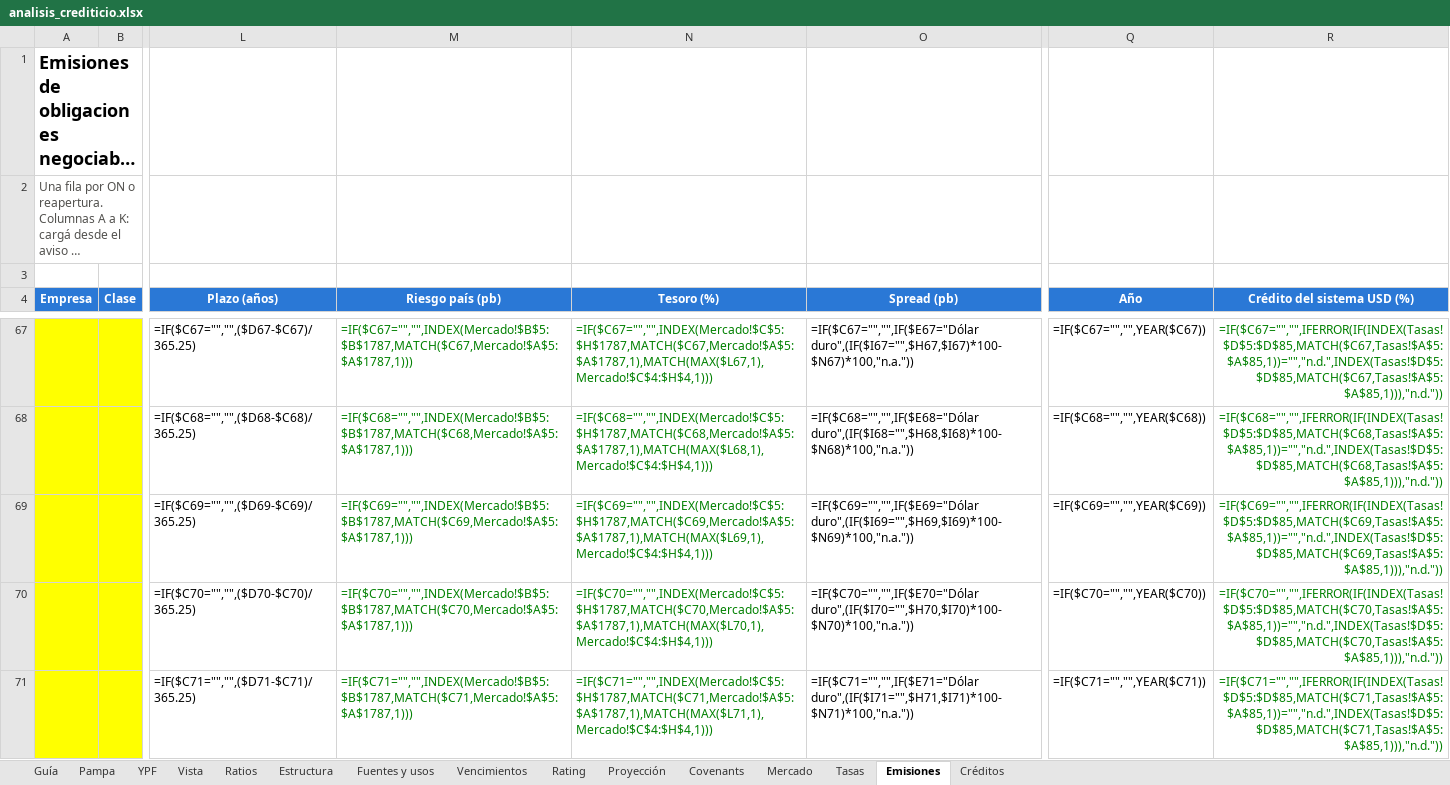
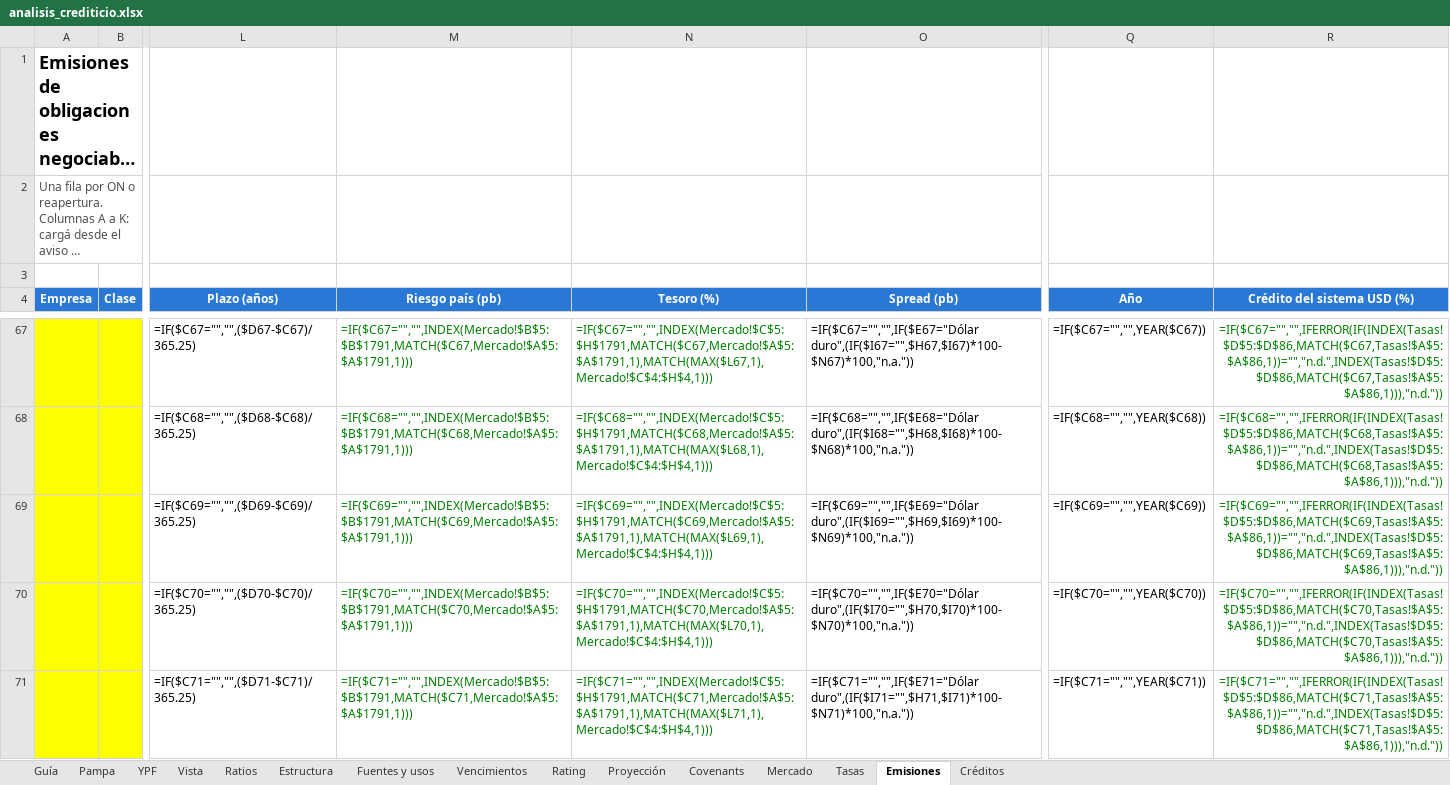
Before and after one commit to alvarez1lucas/analisis-crediticio, an Excel workbook: excel/analisis_crediticio.xlsx, sheet Emisiones, drawn as a sheet; only a part is shown, gaps mark what is left out; long unchanged cells end in …; values as stored, in another font and other column widths than the file's, no borders; formulas without a stored value are shown as written; the diff covers the shown part only; the diff names each change by its address in the sheet, - before the commit and + after, or states it on an @@ line.

```diff
--- a/excel/analisis_crediticio.xlsx (sheet Emisiones)
+++ b/excel/analisis_crediticio.xlsx (sheet Emisiones)
-M67 (Riesgo país (pb)): =IF($C67="","",INDEX(Mercado!$B$5:$B$1787,MATCH($C67,Mercado!$A$5:$A$1787,1)))
+M67 (Riesgo país (pb)): =IF($C67="","",INDEX(Mercado!$B$5:$B$1791,MATCH($C67,Mercado!$A$5:$A$1791,1)))
-N67 (Tesoro (%)): =IF($C67="","",INDEX(Mercado!$C$5:$H$1787,MATCH($C67,Mercado!$A$5:$A$1787,1),MATCH(MAX($L67,1),Mercado!$C$4:$H$4,1)))
+N67 (Tesoro (%)): =IF($C67="","",INDEX(Mercado!$C$5:$H$1791,MATCH($C67,Mercado!$A$5:$A$1791,1),MATCH(MAX($L67,1),Mercado!$C$4:$H$4,1)))
-R67 (Crédito del sistema USD (%)): =IF($C67="","",IFERROR(IF(INDEX(Tasas!$D$5:$D$85,MATCH($C67,Tasas!$A$5:$A$85,1))="","n.d.",INDEX(Tasas!$D$5:$D$85,MATCH($C67,Tasas!$A$5:$A$85,1))),"n.d."))
+R67 (Crédito del sistema USD (%)): =IF($C67="","",IFERROR(IF(INDEX(Tasas!$D$5:$D$86,MATCH($C67,Tasas!$A$5:$A$86,1))="","n.d.",INDEX(Tasas!$D$5:$D$86,MATCH($C67,Tasas!$A$5:$A$86,1))),"n.d."))
-M68 (Riesgo país (pb)): =IF($C68="","",INDEX(Mercado!$B$5:$B$1787,MATCH($C68,Mercado!$A$5:$A$1787,1)))
+M68 (Riesgo país (pb)): =IF($C68="","",INDEX(Mercado!$B$5:$B$1791,MATCH($C68,Mercado!$A$5:$A$1791,1)))
-N68 (Tesoro (%)): =IF($C68="","",INDEX(Mercado!$C$5:$H$1787,MATCH($C68,Mercado!$A$5:$A$1787,1),MATCH(MAX($L68,1),Mercado!$C$4:$H$4,1)))
+N68 (Tesoro (%)): =IF($C68="","",INDEX(Mercado!$C$5:$H$1791,MATCH($C68,Mercado!$A$5:$A$1791,1),MATCH(MAX($L68,1),Mercado!$C$4:$H$4,1)))
-R68 (Crédito del sistema USD (%)): =IF($C68="","",IFERROR(IF(INDEX(Tasas!$D$5:$D$85,MATCH($C68,Tasas!$A$5:$A$85,1))="","n.d.",INDEX(Tasas!$D$5:$D$85,MATCH($C68,Tasas!$A$5:$A$85,1))),"n.d."))
+R68 (Crédito del sistema USD (%)): =IF($C68="","",IFERROR(IF(INDEX(Tasas!$D$5:$D$86,MATCH($C68,Tasas!$A$5:$A$86,1))="","n.d.",INDEX(Tasas!$D$5:$D$86,MATCH($C68,Tasas!$A$5:$A$86,1))),"n.d."))
-M69 (Riesgo país (pb)): =IF($C69="","",INDEX(Mercado!$B$5:$B$1787,MATCH($C69,Mercado!$A$5:$A$1787,1)))
+M69 (Riesgo país (pb)): =IF($C69="","",INDEX(Mercado!$B$5:$B$1791,MATCH($C69,Mercado!$A$5:$A$1791,1)))
-N69 (Tesoro (%)): =IF($C69="","",INDEX(Mercado!$C$5:$H$1787,MATCH($C69,Mercado!$A$5:$A$1787,1),MATCH(MAX($L69,1),Mercado!$C$4:$H$4,1)))
+N69 (Tesoro (%)): =IF($C69="","",INDEX(Mercado!$C$5:$H$1791,MATCH($C69,Mercado!$A$5:$A$1791,1),MATCH(MAX($L69,1),Mercado!$C$4:$H$4,1)))
-R69 (Crédito del sistema USD (%)): =IF($C69="","",IFERROR(IF(INDEX(Tasas!$D$5:$D$85,MATCH($C69,Tasas!$A$5:$A$85,1))="","n.d.",INDEX(Tasas!$D$5:$D$85,MATCH($C69,Tasas!$A$5:$A$85,1))),"n.d."))
+R69 (Crédito del sistema USD (%)): =IF($C69="","",IFERROR(IF(INDEX(Tasas!$D$5:$D$86,MATCH($C69,Tasas!$A$5:$A$86,1))="","n.d.",INDEX(Tasas!$D$5:$D$86,MATCH($C69,Tasas!$A$5:$A$86,1))),"n.d."))
-M70 (Riesgo país (pb)): =IF($C70="","",INDEX(Mercado!$B$5:$B$1787,MATCH($C70,Mercado!$A$5:$A$1787,1)))
+M70 (Riesgo país (pb)): =IF($C70="","",INDEX(Mercado!$B$5:$B$1791,MATCH($C70,Mercado!$A$5:$A$1791,1)))
-N70 (Tesoro (%)): =IF($C70="","",INDEX(Mercado!$C$5:$H$1787,MATCH($C70,Mercado!$A$5:$A$1787,1),MATCH(MAX($L70,1),Mercado!$C$4:$H$4,1)))
+N70 (Tesoro (%)): =IF($C70="","",INDEX(Mercado!$C$5:$H$1791,MATCH($C70,Mercado!$A$5:$A$1791,1),MATCH(MAX($L70,1),Mercado!$C$4:$H$4,1)))
-R70 (Crédito del sistema USD (%)): =IF($C70="","",IFERROR(IF(INDEX(Tasas!$D$5:$D$85,MATCH($C70,Tasas!$A$5:$A$85,1))="","n.d.",INDEX(Tasas!$D$5:$D$85,MATCH($C70,Tasas!$A$5:$A$85,1))),"n.d."))
+R70 (Crédito del sistema USD (%)): =IF($C70="","",IFERROR(IF(INDEX(Tasas!$D$5:$D$86,MATCH($C70,Tasas!$A$5:$A$86,1))="","n.d.",INDEX(Tasas!$D$5:$D$86,MATCH($C70,Tasas!$A$5:$A$86,1))),"n.d."))
-M71 (Riesgo país (pb)): =IF($C71="","",INDEX(Mercado!$B$5:$B$1787,MATCH($C71,Mercado!$A$5:$A$1787,1)))
+M71 (Riesgo país (pb)): =IF($C71="","",INDEX(Mercado!$B$5:$B$1791,MATCH($C71,Mercado!$A$5:$A$1791,1)))
-N71 (Tesoro (%)): =IF($C71="","",INDEX(Mercado!$C$5:$H$1787,MATCH($C71,Mercado!$A$5:$A$1787,1),MATCH(MAX($L71,1),Mercado!$C$4:$H$4,1)))
+N71 (Tesoro (%)): =IF($C71="","",INDEX(Mercado!$C$5:$H$1791,MATCH($C71,Mercado!$A$5:$A$1791,1),MATCH(MAX($L71,1),Mercado!$C$4:$H$4,1)))
-R71 (Crédito del sistema USD (%)): =IF($C71="","",IFERROR(IF(INDEX(Tasas!$D$5:$D$85,MATCH($C71,Tasas!$A$5:$A$85,1))="","n.d.",INDEX(Tasas!$D$5:$D$85,MATCH($C71,Tasas!$A$5:$A$85,1))),"n.d."))
+R71 (Crédito del sistema USD (%)): =IF($C71="","",IFERROR(IF(INDEX(Tasas!$D$5:$D$86,MATCH($C71,Tasas!$A$5:$A$86,1))="","n.d.",INDEX(Tasas!$D$5:$D$86,MATCH($C71,Tasas!$A$5:$A$86,1))),"n.d."))
```
Also changed, not shown: 309 edited cells elsewhere in this sheet, sheet Mercado, sheet Tasas, charts or pictures, 5 other files.
